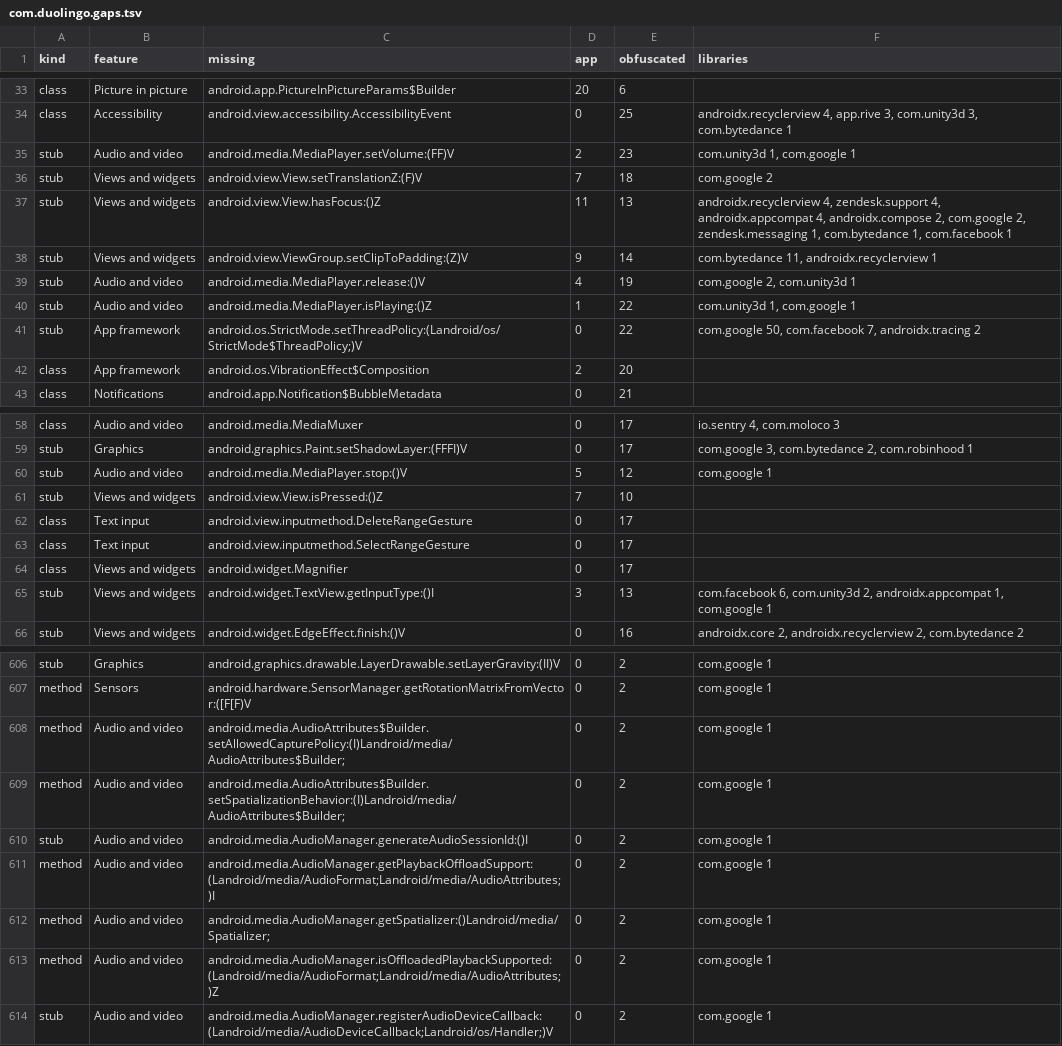
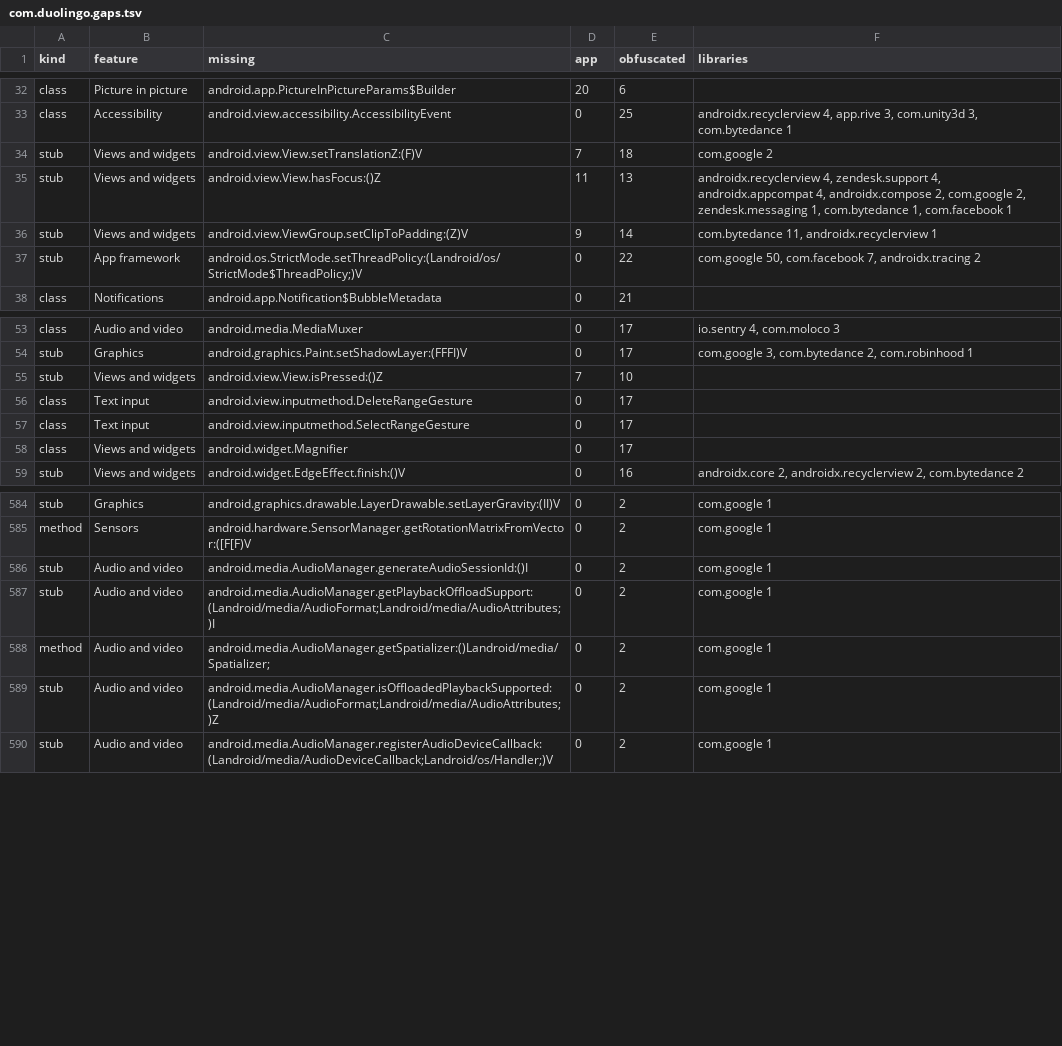
Before and after one commit to nexumia-de/android_translation_layer, a TSV file: docs/app-audit/com.duolingo.gaps.tsv, drawn as a sheet; only a part is shown, gaps mark what is left out; the diff covers the shown part only.

```diff
--- a/docs/app-audit/com.duolingo.gaps.tsv
+++ b/docs/app-audit/com.duolingo.gaps.tsv
@@ -34,3 +33,2 @@ class	Picture in picture	android.app.PictureInPictureParams$Builder	20	6
 class	Accessibility	android.view.accessibility.AccessibilityEvent	0	25	androidx.recyclerview 4, app.rive 3, com.unity3d 3, com.bytedance 1
-stub	Audio and video	android.media.MediaPlayer.setVolume:(FF)V	2	23	com.unity3d 1, com.google 1
 stub	Views and widgets	android.view.View.setTranslationZ:(F)V	7	18	com.google 2
@@ -38,6 +36,3 @@ stub	Views and widgets	android.view.View.hasFocus:()Z	11	13	androidx.recyclervie
 stub	Views and widgets	android.view.ViewGroup.setClipToPadding:(Z)V	9	14	com.bytedance 11, androidx.recyclerview 1
-stub	Audio and video	android.media.MediaPlayer.release:()V	4	19	com.google 2, com.unity3d 1
-stub	Audio and video	android.media.MediaPlayer.isPlaying:()Z	1	22	com.unity3d 1, com.google 1
 stub	App framework	android.os.StrictMode.setThreadPolicy:(Landroid/os/StrictMode$ThreadPolicy;)V	0	22	com.google 50, com.facebook 7, androidx.tracing 2
-class	App framework	android.os.VibrationEffect$Composition	2	20	
 class	Notifications	android.app.Notification$BubbleMetadata	0	21	
@@ -59,3 +54,2 @@ class	Audio and video	android.media.MediaMuxer	0	17	io.sentry 4, com.moloco 3
 stub	Graphics	android.graphics.Paint.setShadowLayer:(FFFI)V	0	17	com.google 3, com.bytedance 2, com.robinhood 1
-stub	Audio and video	android.media.MediaPlayer.stop:()V	5	12	com.google 1
 stub	Views and widgets	android.view.View.isPressed:()Z	7	10	
@@ -64,3 +58,2 @@ class	Text input	android.view.inputmethod.SelectRangeGesture	0	17
 class	Views and widgets	android.widget.Magnifier	0	17	
-stub	Views and widgets	android.widget.TextView.getInputType:()I	3	13	com.facebook 6, com.unity3d 2, androidx.appcompat 1, com.google 1
 stub	Views and widgets	android.widget.EdgeEffect.finish:()V	0	16	androidx.core 2, androidx.recyclerview 2, com.bytedance 2
@@ -607,8 +585,6 @@ stub	Graphics	android.graphics.drawable.LayerDrawable.setLayerGravity:(II)V	0	2
 method	Sensors	android.hardware.SensorManager.getRotationMatrixFromVector:([F[F)V	0	2	com.google 1
-method	Audio and video	android.media.AudioAttributes$Builder.setAllowedCapturePolicy:(I)Landroid/media/AudioAttributes$Builder;	0	2	com.google 1
-method	Audio and video	android.media.AudioAttributes$Builder.setSpatializationBehavior:(I)Landroid/media/AudioAttributes$Builder;	0	2	com.google 1
 stub	Audio and video	android.media.AudioManager.generateAudioSessionId:()I	0	2	com.google 1
-method	Audio and video	android.media.AudioManager.getPlaybackOffloadSupport:(Landroid/media/AudioFormat;Landroid/media/AudioAttributes;)I	0	2	com.google 1
+stub	Audio and video	android.media.AudioManager.getPlaybackOffloadSupport:(Landroid/media/AudioFormat;Landroid/media/AudioAttributes;)I	0	2	com.google 1
 method	Audio and video	android.media.AudioManager.getSpatializer:()Landroid/media/Spatializer;	0	2	com.google 1
-method	Audio and video	android.media.AudioManager.isOffloadedPlaybackSupported:(Landroid/media/AudioFormat;Landroid/media/AudioAttributes;)Z	0	2	com.google 1
+stub	Audio and video	android.media.AudioManager.isOffloadedPlaybackSupported:(Landroid/media/AudioFormat;Landroid/media/AudioAttributes;)Z	0	2	com.google 1
 stub	Audio and video	android.media.AudioManager.registerAudioDeviceCallback:(Landroid/media/AudioDeviceCallback;Landroid/os/Handler;)V	0	2	com.google 1
```
Also changed, not shown: 24 removed rows and 7 edited cells elsewhere in this file, docs/app-audit/com.aurora.store.gaps.tsv, docs/app-audit/de.dhl.paket.gaps.tsv, 5 other files.
